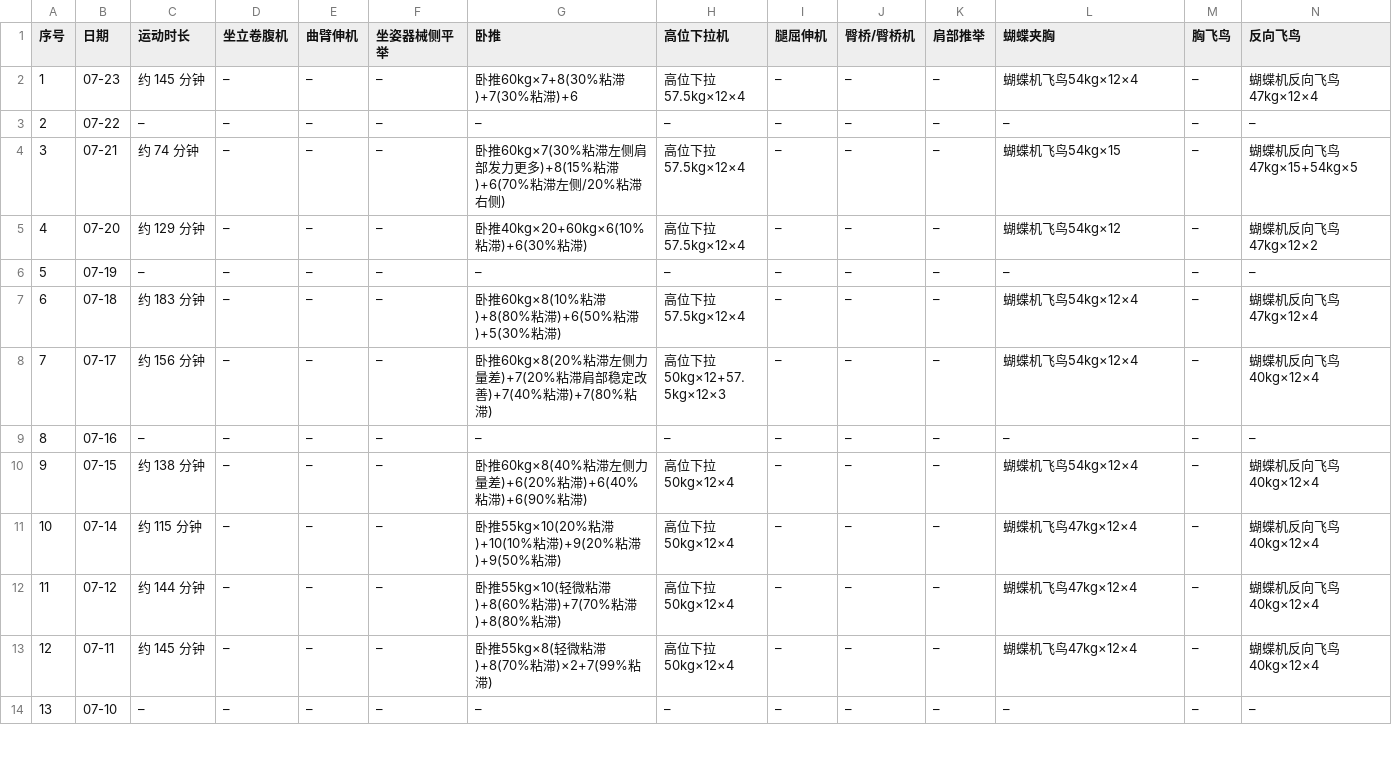
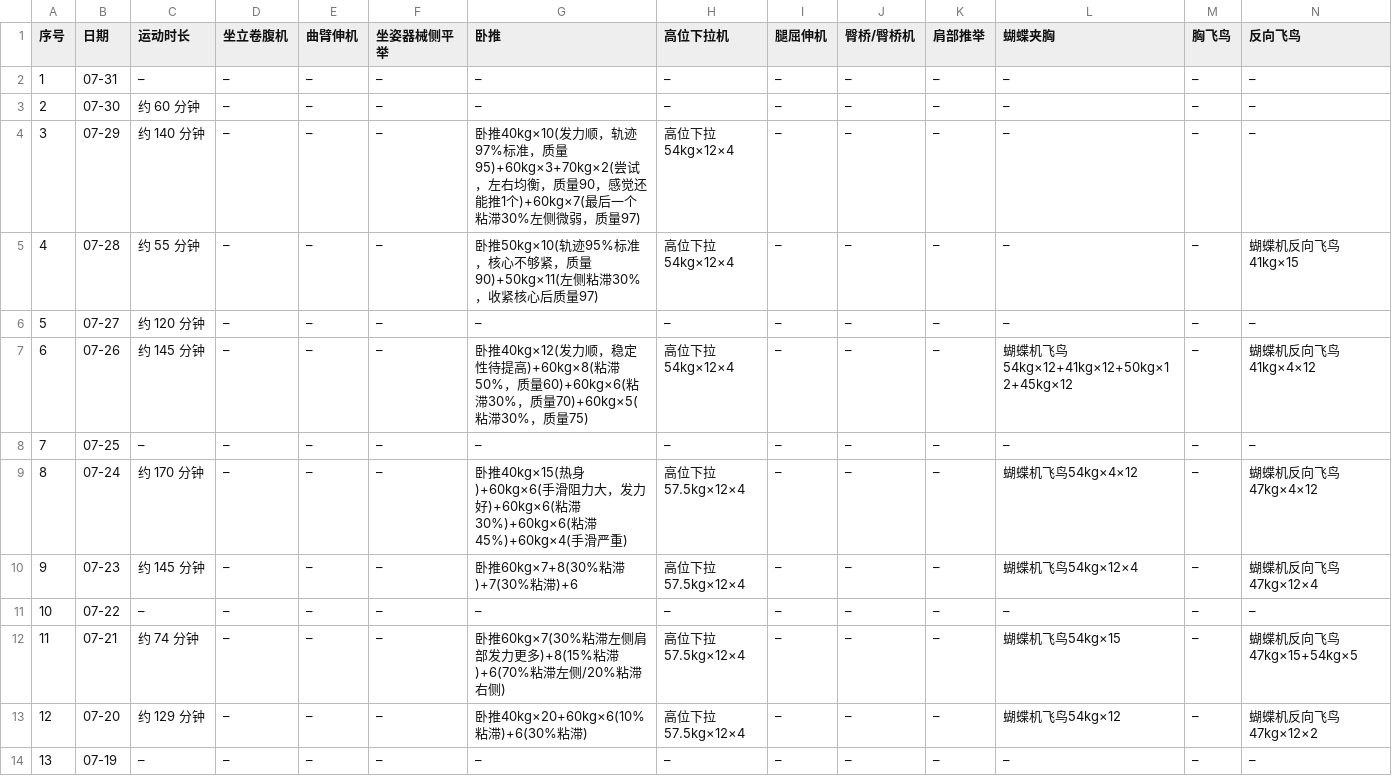
Before and after one commit to xuzeguo/fitness, a CSV file: public/training-log.csv, drawn as a sheet; only a part is shown; the shorter side is filled out with more unchanged rows; addresses are those after the commit; rows hold the shown columns only; the diff names each change by its address in the sheet, - before the commit and + after, or states it on an @@ line.

```diff
--- a/public/training-log.csv
+++ b/public/training-log.csv
+row 2: 1 | 07-31 | – | – | – | – | – | – | – | – | – | – | – | –
+row 3: 2 | 07-30 | 约 60 分钟 | – | – | – | – | – | – | – | – | – | – | –
+row 4: 3 | 07-29 | 约 140 分钟 | – | – | – | 卧推40kg×10(发力顺，轨迹97%标准，质量95)+60kg×3+70kg×2(尝试，左右均衡，质量90，感觉还能推1个)+60kg×7(最后一个粘滞30%左侧微弱，质量97) | 高位下拉54kg×12×4 | – | – | – | – | – | –
+row 5: 4 | 07-28 | 约 55 分钟 | – | – | – | 卧推50kg×10(轨迹95%标准，核心不够紧，质量90)+50kg×11(左侧粘滞30%，收紧核心后质量97) | 高位下拉54kg×12×4 | – | – | – | – | – | 蝴蝶机反向飞鸟41kg×15
+row 6: 5 | 07-27 | 约 120 分钟 | – | – | – | – | – | – | – | – | – | – | –
+row 7: 6 | 07-26 | 约 145 分钟 | – | – | – | 卧推40kg×12(发力顺，稳定性待提高)+60kg×8(粘滞50%，质量60)+60kg×6(粘滞30%，质量70)+60kg×5(粘滞30%，质量75) | 高位下拉54kg×12×4 | – | – | – | 蝴蝶机飞鸟54kg×12+41kg×12+50kg×12+45kg×12 | – | 蝴蝶机反向飞鸟41kg×4×12
+row 8: 7 | 07-25 | – | – | – | – | – | – | – | – | – | – | – | –
+row 9: 8 | 07-24 | 约 170 分钟 | – | – | – | 卧推40kg×15(热身)+60kg×6(手滑阻力大，发力好)+60kg×6(粘滞30%)+60kg×6(粘滞45%)+60kg×4(手滑严重) | 高位下拉57.5kg×12×4 | – | – | – | 蝴蝶机飞鸟54kg×4×12 | – | 蝴蝶机反向飞鸟47kg×4×12
@@ column A (序号) renumbered from row 10 down @@
```
Also changed, not shown: public/body-metrics.csv, public/girth.csv, 13 other files.
